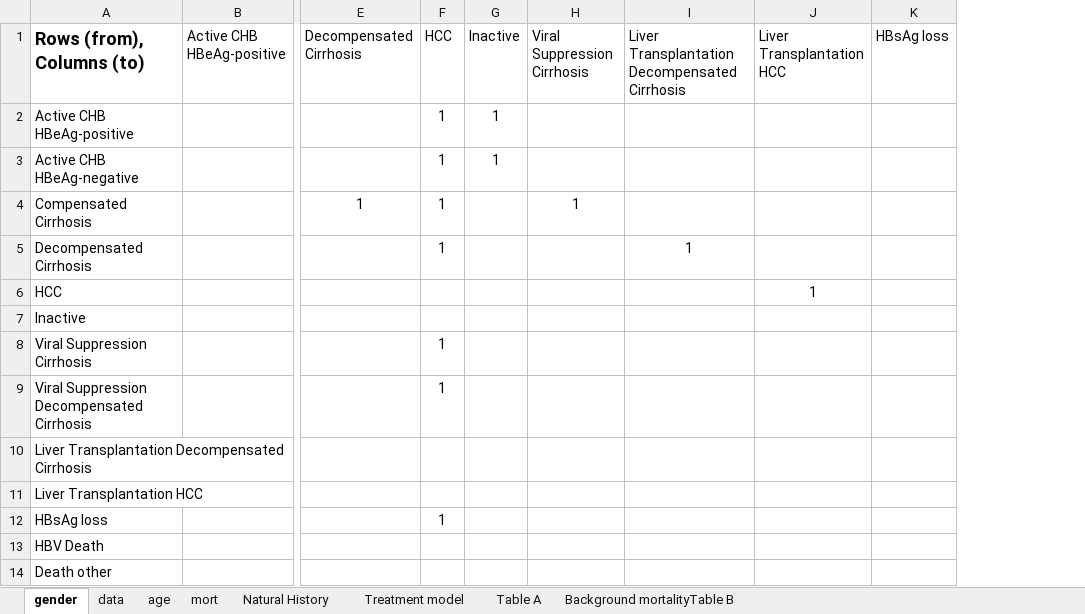
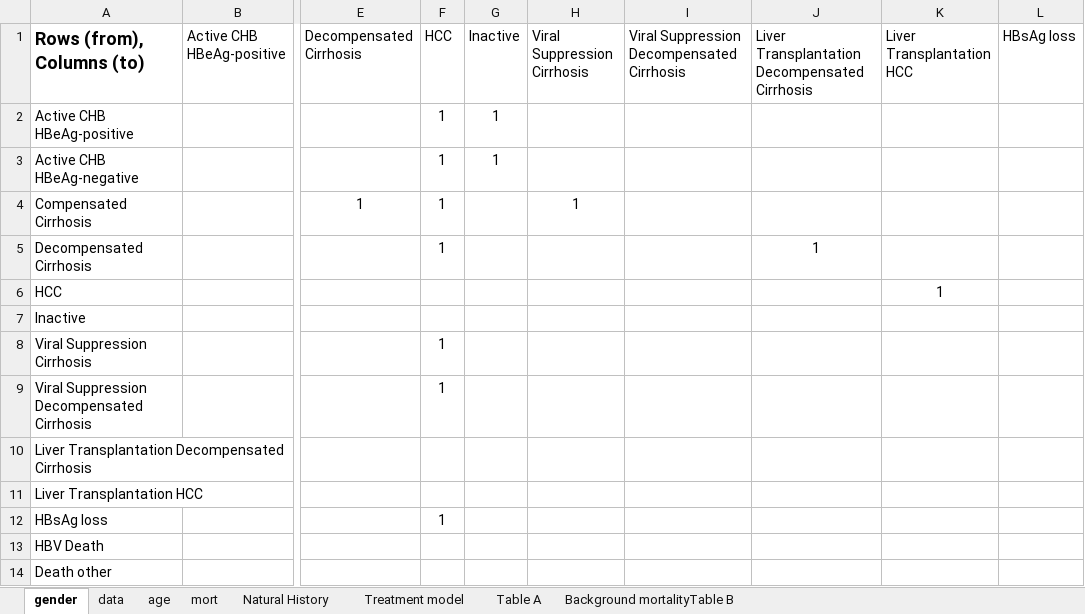
Before and after one commit to MehlikaToy/Django_AnalysisTool, an Excel workbook: new-backend/matrix.xlsx, sheet gender, drawn as a sheet; only a part is shown, gaps mark what is left out; values as stored, in another font and other column widths than the file's, no borders; the diff names each change by its address in the sheet, - before the commit and + after, or states it on an @@ line.

```diff
--- a/new-backend/matrix.xlsx (sheet gender)
+++ b/new-backend/matrix.xlsx (sheet gender)
+column I, row 1: Viral Suppression Decompensated Cirrhosis
```
Also changed, not shown: sheet mort, sheet data, 1 other file.
